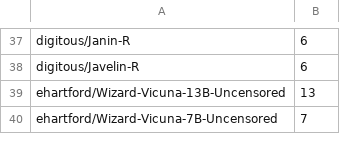
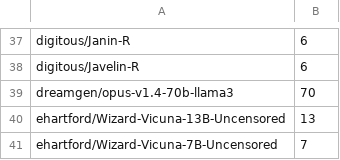
Before and after one commit to Haidra-Org/AI-Horde-text-model-reference, a CSV file: models.csv, drawn as a sheet; only a part is shown, gaps mark what is left out.

```diff
--- a/models.csv
+++ b/models.csv
@@ -38,2 +38,3 @@ digitous/Janin-R,6
 digitous/Javelin-R,6
+dreamgen/opus-v1.4-70b-llama3,70
 ehartford/Wizard-Vicuna-13B-Uncensored,13
```
Also changed, not shown: 1 other file.
